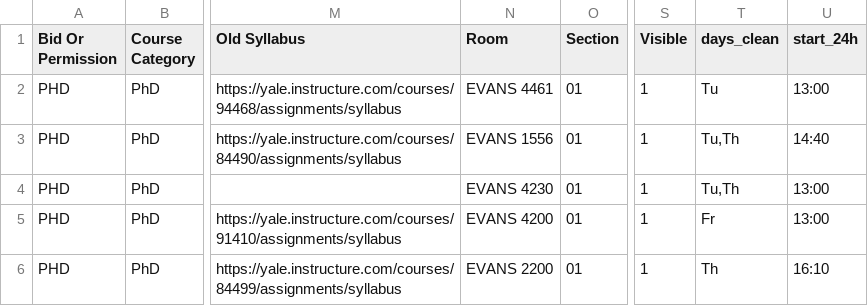
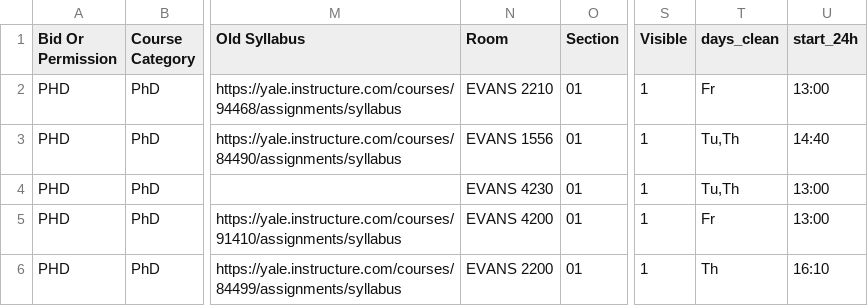
Before and after one commit to benjaminpascu/yale-som-course-planner, a CSV file: docs/data-samples/courses_master_spring2027.csv, drawn as a sheet; only a part is shown, gaps mark what is left out; the diff covers the shown part only; the diff names each change by its address in the sheet, - before the commit and + after, or states it on an @@ line.

```diff
--- a/docs/data-samples/courses_master_spring2027.csv
+++ b/docs/data-samples/courses_master_spring2027.csv
-N2 (Room): EVANS 4461
+N2 (Room): EVANS 2210
-T2 (days_clean): Tu
+T2 (days_clean): Fr
```
Also changed, not shown: 7 edited cells elsewhere in this file.
